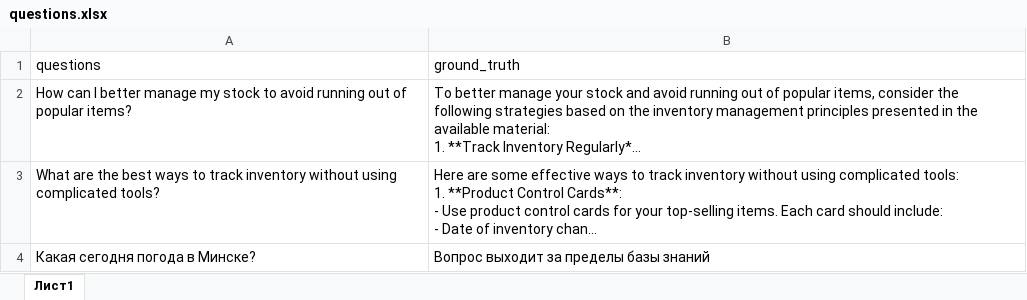
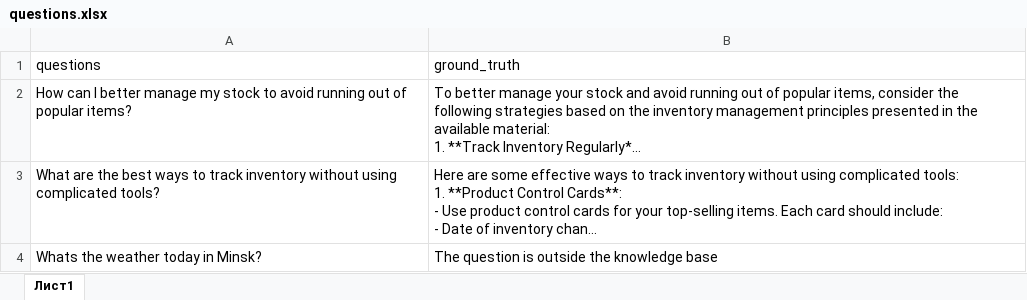
Before and after one commit to Aliteya/llamaind_rag, an Excel workbook: questions.xlsx, sheet Лист1, drawn as a sheet; long unchanged cells end in …; values as stored, in another font and other column widths than the file's, no borders; removed rows and columns are numbered as before the commit, all else as after; the diff names each change by its address in the sheet, - before the commit and + after, or states it on an @@ line.

```diff
--- a/questions.xlsx (sheet Лист1)
+++ b/questions.xlsx (sheet Лист1)
-row 4: Какая сегодня погода в Минске? | Вопрос выходит за пределы базы знаний
+row 4: Whats the weather today in Minsk? | The question is outside the knowledge base
```
Also changed, not shown: 5 other files.
